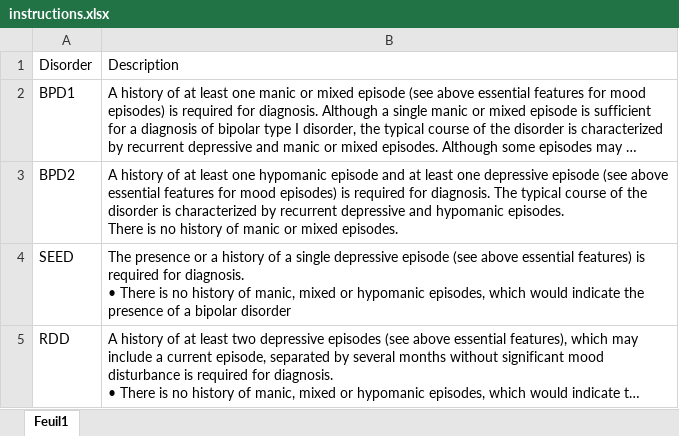
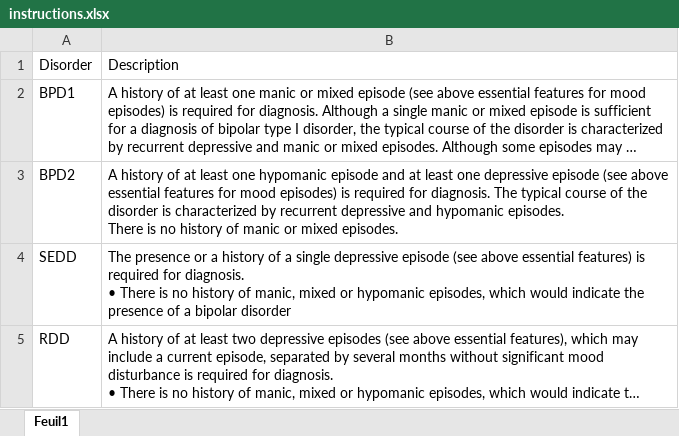
Before and after one commit to cyrielletheobald/mva-llm-project, an Excel workbook: data/instructions.xlsx, sheet Feuil1, drawn as a sheet; long unchanged cells end in …; values as stored, in another font and other column widths than the file's, no borders; the diff names each change by its address in the sheet, - before the commit and + after, or states it on an @@ line.

```diff
--- a/data/instructions.xlsx (sheet Feuil1)
+++ b/data/instructions.xlsx (sheet Feuil1)
-A4: SEED
+A4: SEDD
```
Also changed, not shown: data/dataset.xlsx, 1 other file.
